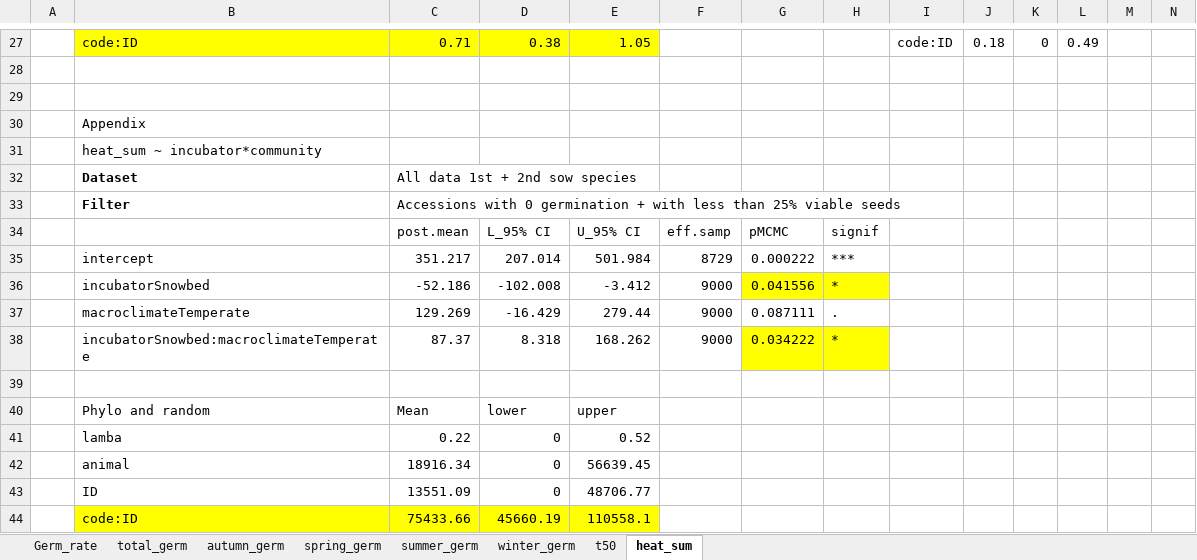
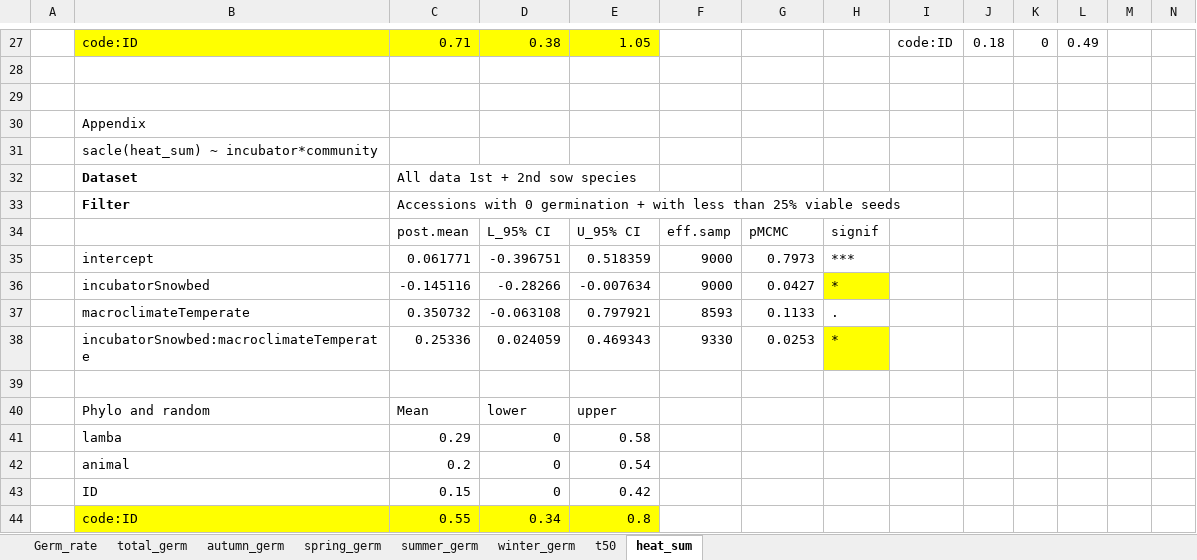
Before and after one commit to clara-espinosa/Germination_phenology, an Excel workbook: doc/model results.xlsx, sheet heat_sum, drawn as a sheet; only a part is shown, gaps mark what is left out; values as stored, in another font and other column widths than the file's, no borders; removed rows and columns are numbered as before the commit, all else as after; rows hold the shown columns only; the diff names each change by its address in the sheet, - before the commit and + after, or states it on an @@ line.

```diff
--- a/doc/model results.xlsx (sheet heat_sum)
+++ b/doc/model results.xlsx (sheet heat_sum)
-B31: heat_sum ~ incubator*community
+B31: sacle(heat_sum) ~ incubator*community
-row 35:  | intercept | 351.217 | 207.014 | 501.984 | 8729 | 0.000222 | ***
-row 36:  | incubatorSnowbed | -52.186 | -102.008 | -3.412 | 9000 | 0.041556 | *
-row 37:  | macroclimateTemperate | 129.269 | -16.429 | 279.44 | 9000 | 0.087111 | .
-row 38:  | incubatorSnowbed:macroclimateTemperate | 87.37 | 8.318 | 168.262 | 9000 | 0.034222 | *
+row 35:  | intercept | 0.061771 | -0.396751 | 0.518359 | 9000 | 0.7973 | ***
+row 36:  | incubatorSnowbed | -0.145116 | -0.28266 | -0.007634 | 9000 | 0.0427 | *
+row 37:  | macroclimateTemperate | 0.350732 | -0.063108 | 0.797921 | 8593 | 0.1133 | .
+row 38:  | incubatorSnowbed:macroclimateTemperate | 0.25336 | 0.024059 | 0.469343 | 9330 | 0.0253 | *
-C41: 0.22
+C41: 0.29
-E41: 0.52
+E41: 0.58
-C42: 18916.34
+C42: 0.2
-E42: 56639.45
+E42: 0.54
-C43: 13551.09
+C43: 0.15
-E43: 48706.77
+E43: 0.42
-row 44:  | code:ID | 75433.66 | 45660.19 | 110558.1
+row 44:  | code:ID | 0.55 | 0.34 | 0.8
```
Also changed, not shown: sheet t50, sheet Germ_rate, sheet winter_germ, 7 other files.
